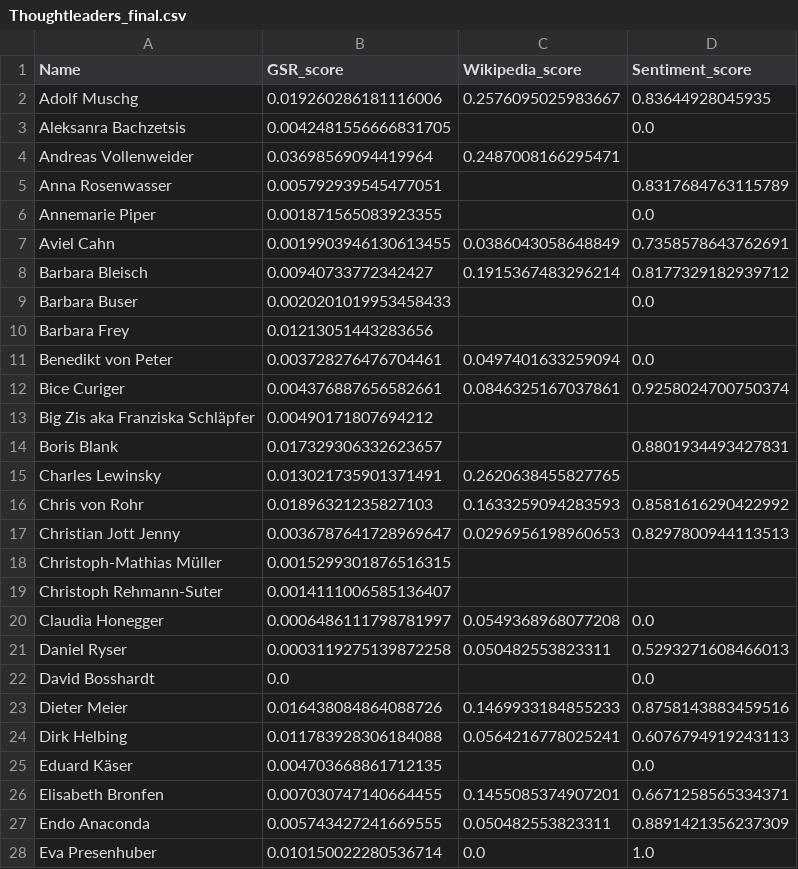
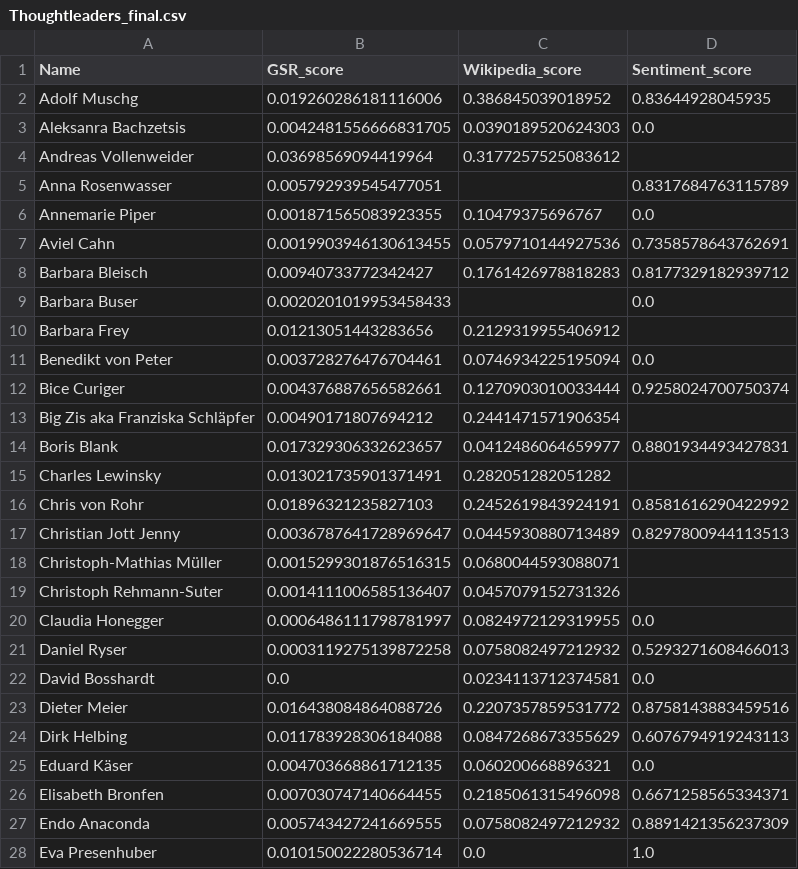
Before and after one commit to icknOrg/COINS_SwissThoughtleaders, a CSV file: Thoughtleaders_final.csv, drawn as a sheet; only a part is shown; the diff covers the shown part only.

```diff
--- a/Thoughtleaders_final.csv
+++ b/Thoughtleaders_final.csv
@@ -1,28 +1,28 @@
 Name,GSR_score,Wikipedia_score,Sentiment_score
-Adolf Muschg,0.019260286181116006,0.2576095025983667,0.83644928045935
-Aleksanra Bachzetsis,0.0042481556666831705,,0.0
-Andreas Vollenweider,0.03698569094419964,0.2487008166295471,
+Adolf Muschg,0.019260286181116006,0.386845039018952,0.83644928045935
+Aleksanra Bachzetsis,0.0042481556666831705,0.0390189520624303,0.0
+Andreas Vollenweider,0.03698569094419964,0.3177257525083612,
 Anna Rosenwasser,0.005792939545477051,,0.8317684763115789
-Annemarie Piper,0.001871565083923355,,0.0
-Aviel Cahn,0.0019903946130613455,0.0386043058648849,0.7358578643762691
-Barbara Bleisch,0.00940733772342427,0.1915367483296214,0.8177329182939712
+Annemarie Piper,0.001871565083923355,0.10479375696767,0.0
+Aviel Cahn,0.0019903946130613455,0.0579710144927536,0.7358578643762691
+Barbara Bleisch,0.00940733772342427,0.1761426978818283,0.8177329182939712
 Barbara Buser,0.0020201019953458433,,0.0
-Barbara Frey,0.01213051443283656,,
-Benedikt von Peter,0.003728276476704461,0.0497401633259094,0.0
-Bice Curiger,0.004376887656582661,0.0846325167037861,0.9258024700750374
-Big Zis aka Franziska Schläpfer,0.00490171807694212,,
-Boris Blank,0.017329306332623657,,0.8801934493427831
-Charles Lewinsky,0.013021735901371491,0.2620638455827765,
-Chris von Rohr,0.01896321235827103,0.1633259094283593,0.8581616290422992
-Christian Jott Jenny,0.0036787641728969647,0.0296956198960653,0.8297800944113513
-Christoph-Mathias Müller,0.0015299301876516315,,
-Christoph Rehmann-Suter,0.0014111006585136407,,
-Claudia Honegger,0.0006486111798781997,0.0549368968077208,0.0
-Daniel Ryser,0.0003119275139872258,0.050482553823311,0.5293271608466013
-David Bosshardt,0.0,,0.0
-Dieter Meier,0.016438084864088726,0.1469933184855233,0.8758143883459516
-Dirk Helbing,0.011783928306184088,0.0564216778025241,0.6076794919243113
-Eduard Käser,0.004703668861712135,,0.0
-Elisabeth Bronfen,0.007030747140664455,0.1455085374907201,0.6671258565334371
-Endo Anaconda,0.005743427241669555,0.050482553823311,0.8891421356237309
+Barbara Frey,0.01213051443283656,0.2129319955406912,
+Benedikt von Peter,0.003728276476704461,0.0746934225195094,0.0
+Bice Curiger,0.004376887656582661,0.1270903010033444,0.9258024700750374
+Big Zis aka Franziska Schläpfer,0.00490171807694212,0.2441471571906354,
+Boris Blank,0.017329306332623657,0.0412486064659977,0.8801934493427831
+Charles Lewinsky,0.013021735901371491,0.282051282051282,
+Chris von Rohr,0.01896321235827103,0.2452619843924191,0.8581616290422992
+Christian Jott Jenny,0.0036787641728969647,0.0445930880713489,0.8297800944113513
+Christoph-Mathias Müller,0.0015299301876516315,0.0680044593088071,
+Christoph Rehmann-Suter,0.0014111006585136407,0.0457079152731326,
+Claudia Honegger,0.0006486111798781997,0.0824972129319955,0.0
+Daniel Ryser,0.0003119275139872258,0.0758082497212932,0.5293271608466013
+David Bosshardt,0.0,0.0234113712374581,0.0
+Dieter Meier,0.016438084864088726,0.2207357859531772,0.8758143883459516
+Dirk Helbing,0.011783928306184088,0.0847268673355629,0.6076794919243113
+Eduard Käser,0.004703668861712135,0.060200668896321,0.0
+Elisabeth Bronfen,0.007030747140664455,0.2185061315496098,0.6671258565334371
+Endo Anaconda,0.005743427241669555,0.0758082497212932,0.8891421356237309
 Eva Presenhuber,0.010150022280536714,0.0,1.0
```
Also changed, not shown: 2 added rows and 65 edited cells elsewhere in this file, Thoughtleader_Wikipedia.csv, 1 other file.
